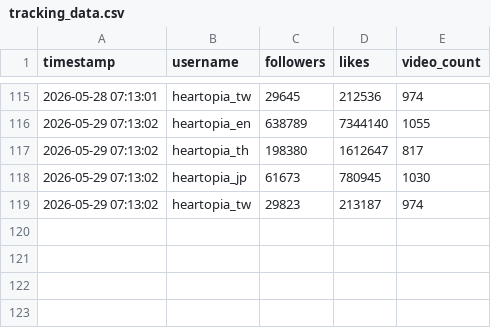
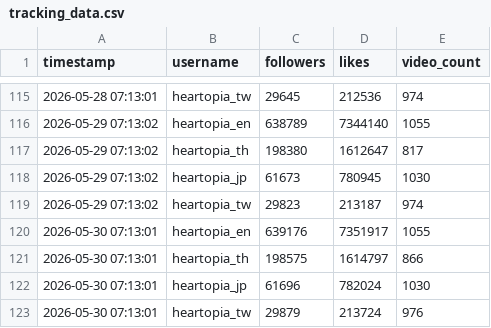
Before and after one commit to as167888/tiktok-scraper, a CSV file: tracking_data.csv, drawn as a sheet; only a part is shown, gaps mark what is left out.

```diff
--- a/tracking_data.csv
+++ b/tracking_data.csv
@@ -119 +119,5 @@
 2026-05-29 07:13:02,heartopia_tw,29823,213187,974
+2026-05-30 07:13:01,heartopia_en,639176,7351917,1055
+2026-05-30 07:13:01,heartopia_th,198575,1614797,866
+2026-05-30 07:13:01,heartopia_jp,61696,782024,1030
+2026-05-30 07:13:01,heartopia_tw,29879,213724,976
```
Also changed, not shown: tracking_hashtags.csv, 1 other file.
